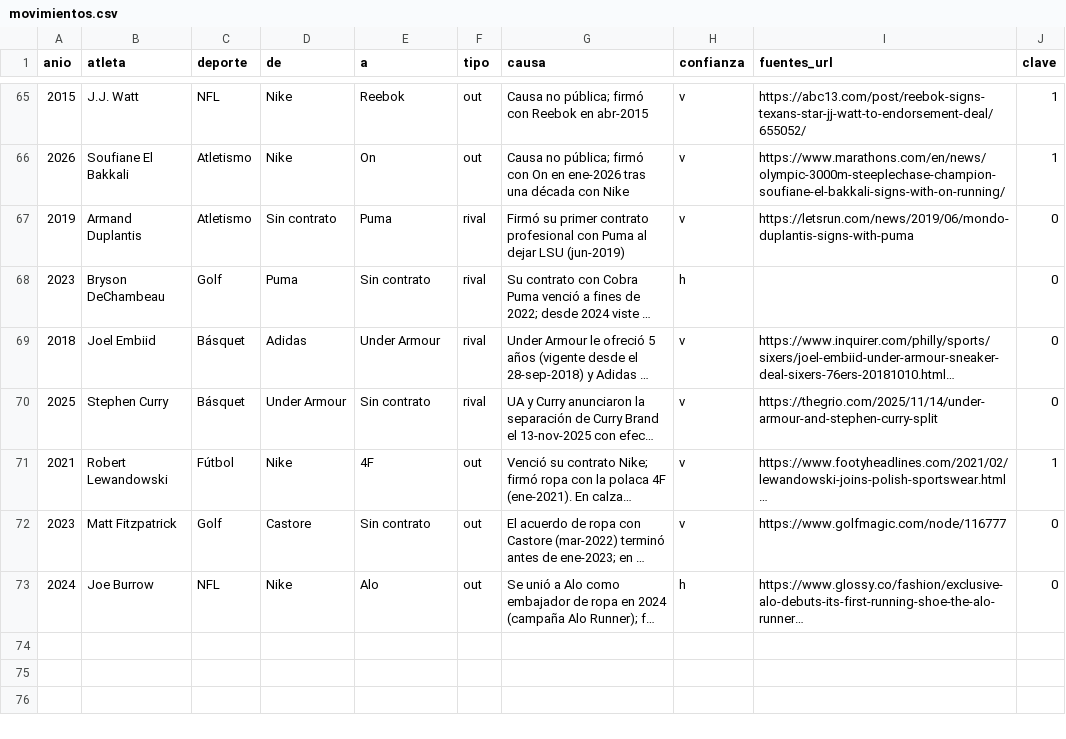
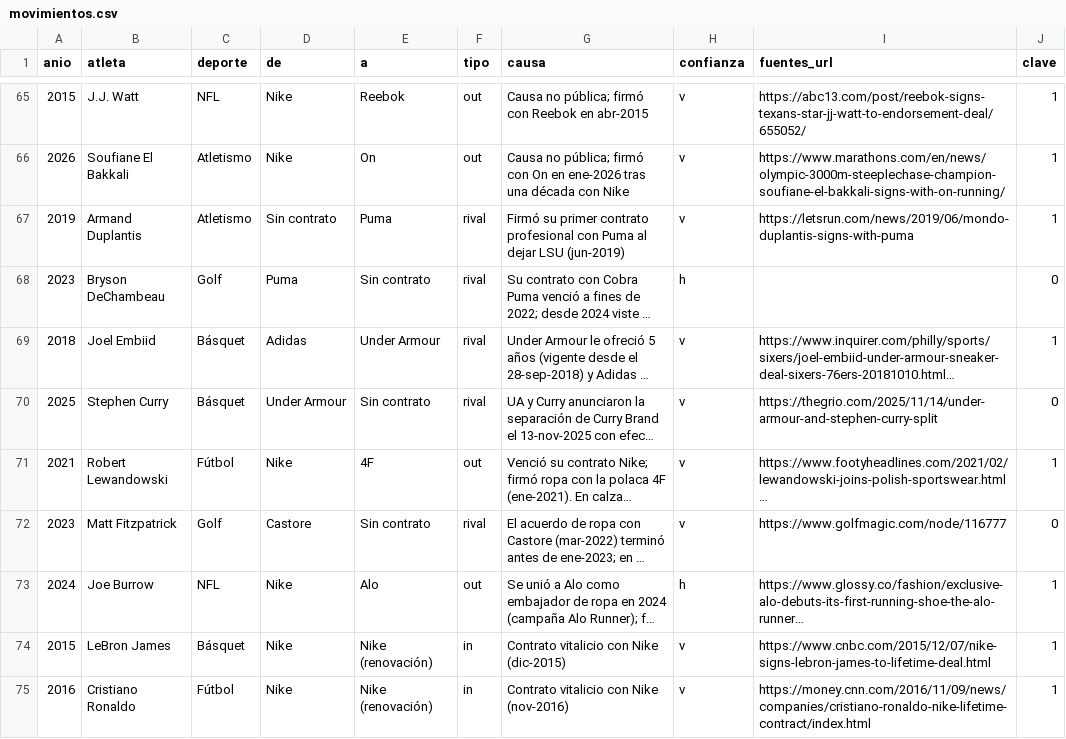
Before and after one commit to charlieeai/fiscalai, a CSV file: nike-atletas/data/movimientos.csv, drawn as a sheet; only a part is shown, gaps mark what is left out; long unchanged cells end in …; the diff covers the shown part only; the diff names each change by its address in the sheet, - before the commit and + after, or states it on an @@ line.

```diff
--- a/nike-atletas/data/movimientos.csv
+++ b/nike-atletas/data/movimientos.csv
-J67 (clave): 0
+J67 (clave): 1
-J69 (clave): 0
+J69 (clave): 1
-F72 (tipo): out
+F72 (tipo): rival
-J73 (clave): 0
+J73 (clave): 1
+row 74: 2015 | LeBron James | Básquet | Nike | Nike (renovación) | in | Contrato vitalicio con Nike (dic-2015) | v | https://www.cnbc.com/2015/12/07/nike-signs-lebron-james-to-lifetime-deal.html | 1
+row 75: 2016 | Cristiano Ronaldo | Fútbol | Nike | Nike (renovación) | in | Contrato vitalicio con Nike (nov-2016) | v | https://money.cnn.com/2016/11/09/news/companies/cristiano-ronaldo-nike-lifetime-contract/index.html | 1
```
Also changed, not shown: 8 added rows and 13 edited cells elsewhere in this file, nike-atletas/data/marcas.csv, 6 other files.
